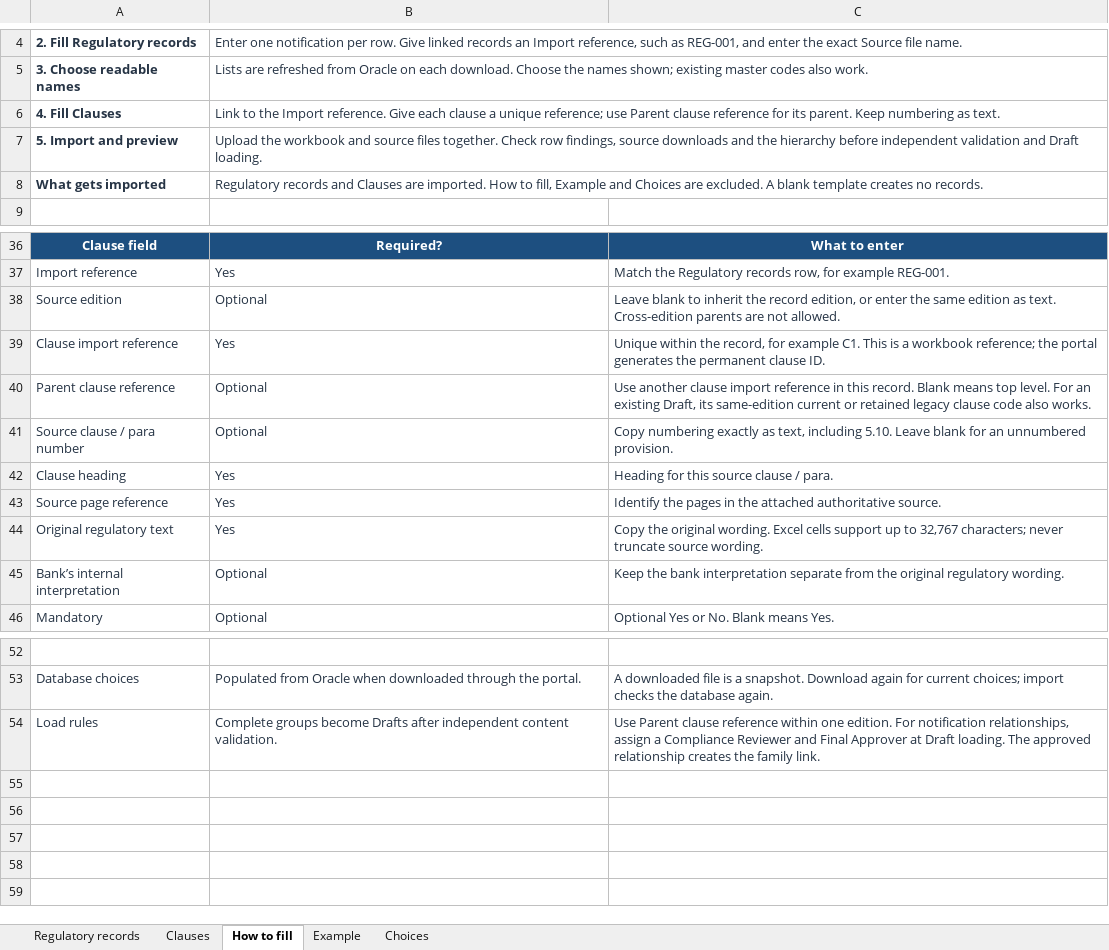
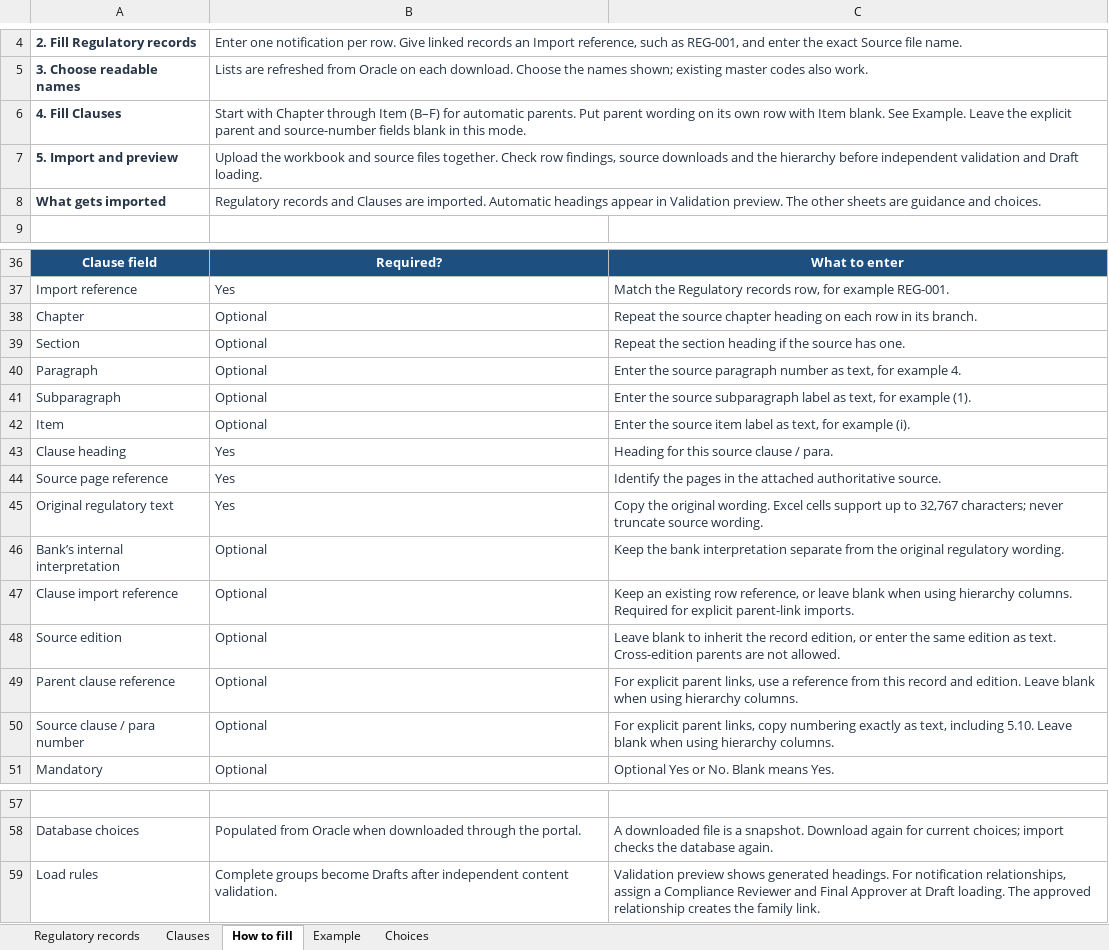
Before and after one commit to soumyajit2pal/compliance, an Excel workbook: backend/templates/instrument-import-template.xlsx, sheet How to fill, drawn as a sheet; only a part is shown, gaps mark what is left out; values as stored, in another font and other column widths than the file's, no borders; removed rows and columns are numbered as before the commit, all else as after; the diff names each change by its address in the sheet, - before the commit and + after, or states it on an @@ line.

Commit message:
clause implement

```diff
--- a/backend/templates/instrument-import-template.xlsx (sheet How to fill)
+++ b/backend/templates/instrument-import-template.xlsx (sheet How to fill)
-B6: Link to the Import reference. Give each clause a unique reference; use Parent clause reference for its parent. Keep numbering as text.
+B6: Start with Chapter through Item (B–F) for automatic parents. Put parent wording on its own row with Item blank. See Example. Leave the explicit parent and source-number fields blank in this mode.
-B8: …are imported. How to fill, Example and Choices are excluded. A blank template creates no records.
+B8: …are imported. Automatic headings appear in Validation preview. The other sheets are guidance and choices.
+row 38: Chapter | Optional | Repeat the source chapter heading on each row in its branch.
-A39: Source edition
+A39: Section
-C39: Leave blank to inherit the record edition, or enter the same edition as text. Cross-edition parents are not allowed.
+C39: Repeat the section heading if the source has one.
-row 39: Clause import reference | Yes | Unique within the record, for example C1. This is a workbook reference; the portal generates the permanent clause ID.
-row 40: Parent clause reference | Optional | Use another clause import reference in this record. Blank means top level. For an existing Draft, its same-edition current or retained legacy clause code also works.
+row 40: Paragraph | Optional | Enter the source paragraph number as text, for example 4.
-A41: Source clause / para number
+A41: Subparagraph
-C41: Copy numbering exactly as text, including 5.10. Leave blank for an unnumbered provision.
+C41: Enter the source subparagraph label as text, for example (1).
+row 42: Item | Optional | Enter the source item label as text, for example (i).
+row 47: Clause import reference | Optional | Keep an existing row reference, or leave blank when using hierarchy columns. Required for explicit parent-link imports.
+row 48: Source edition | Optional | Leave blank to inherit the record edition, or enter the same edition as text. Cross-edition parents are not allowed.
+row 49: Parent clause reference | Optional | For explicit parent links, use a reference from this record and edition. Leave blank when using hierarchy columns.
+row 50: Source clause / para number | Optional | For explicit parent links, copy numbering exactly as text, including 5.10. Leave blank when using hierarchy columns.
-C59: Use Parent clause reference within one edition. For notification…
+C59: Validation preview shows generated headings. For notification…
```
Also changed, not shown: sheet Example, sheet Clauses, 29 other files.
